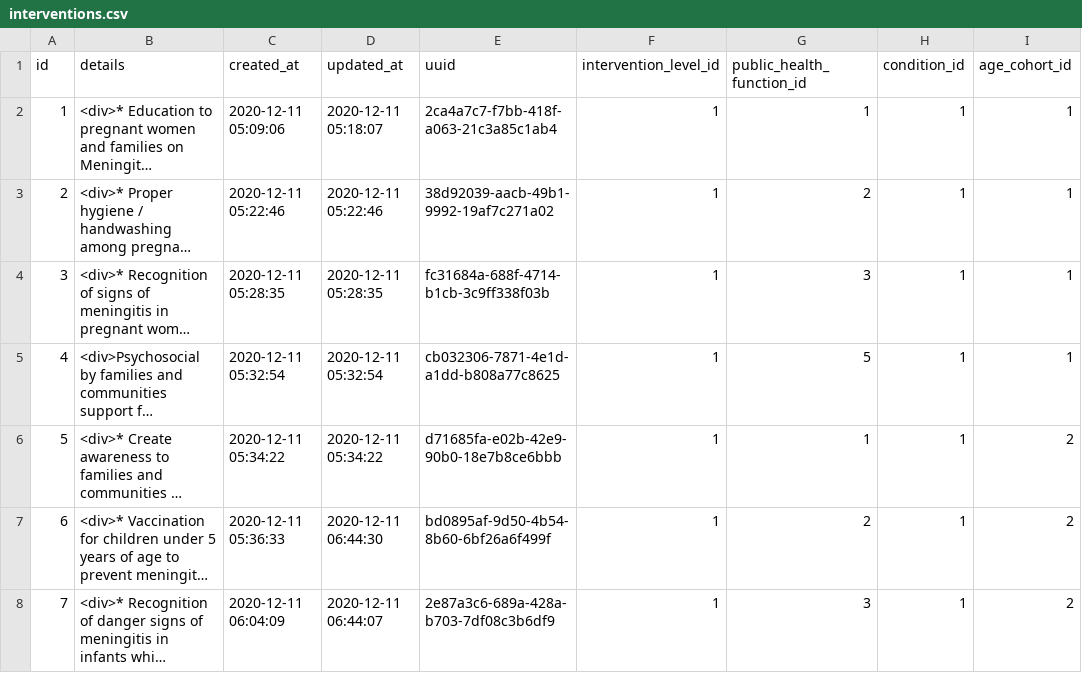
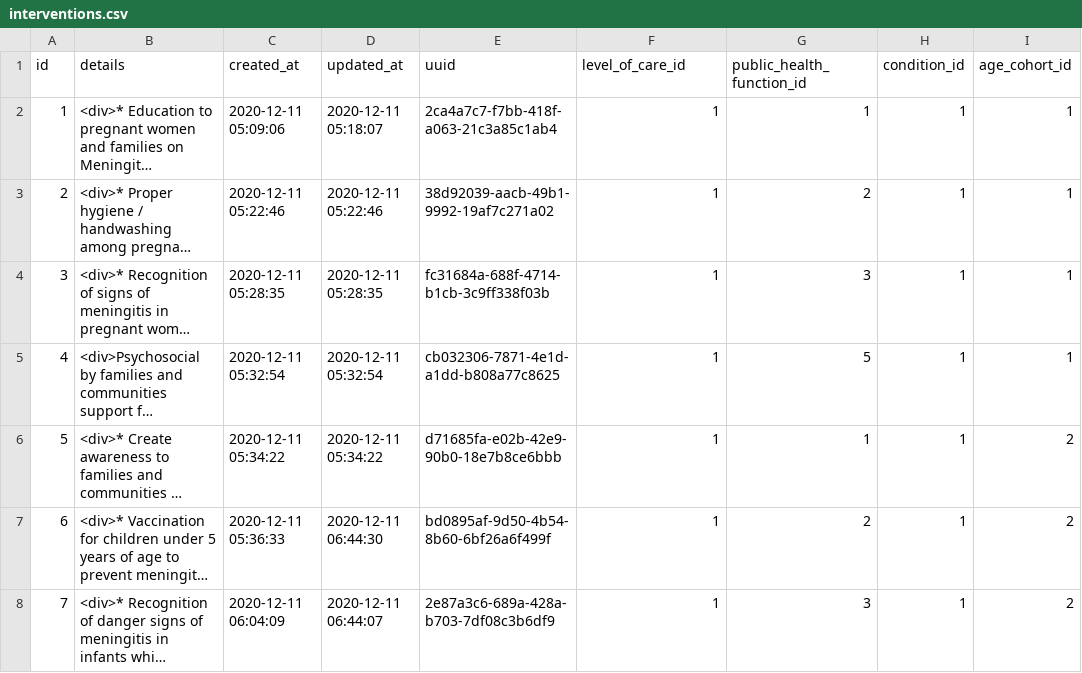
Before and after one commit to who-afro/ehi, a CSV file: database/seeders/csv/interventions.csv, drawn as a sheet; only a part is shown; long unchanged cells end in …; the diff names each change by its address in the sheet, - before the commit and + after, or states it on an @@ line.

Commit message:
Rename Intervention Level to Level of Care

```diff
--- a/database/seeders/csv/interventions.csv
+++ b/database/seeders/csv/interventions.csv
-F1: intervention_level_id
+F1: level_of_care_id
```
Also changed, not shown: 14 other files.
